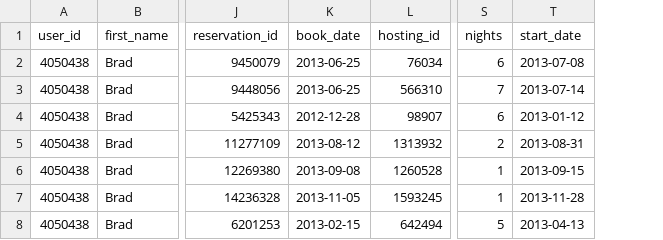
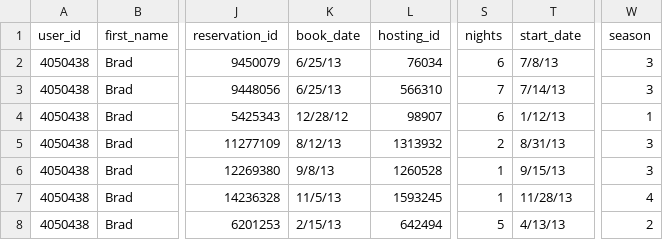
Before and after one commit to BradBaker/hack4, a TSV file: data/brad_real_data_with_trip_number.tsv, drawn as a sheet; only a part is shown, gaps mark what is left out; the diff names each change by its address in the sheet, - before the commit and + after, or states it on an @@ line.

```diff
--- a/data/brad_real_data_with_trip_number.tsv
+++ b/data/brad_real_data_with_trip_number.tsv
+column W (season), rows 2-8: 3 | 3 | 1 | 3 | 3 | 4 | 2
-K2:K3 (book_date): 2013-06-25
+K2:K3 (book_date): 6/25/13
-T2 (start_date): 2013-07-08
+T2 (start_date): 7/8/13
-T3 (start_date): 2013-07-14
+T3 (start_date): 7/14/13
-K4 (book_date): 2012-12-28
+K4 (book_date): 12/28/12
-T4 (start_date): 2013-01-12
+T4 (start_date): 1/12/13
-K5 (book_date): 2013-08-12
+K5 (book_date): 8/12/13
-T5 (start_date): 2013-08-31
+T5 (start_date): 8/31/13
-K6 (book_date): 2013-09-08
+K6 (book_date): 9/8/13
-T6 (start_date): 2013-09-15
+T6 (start_date): 9/15/13
-K7 (book_date): 2013-11-05
+K7 (book_date): 11/5/13
-T7 (start_date): 2013-11-28
+T7 (start_date): 11/28/13
-K8 (book_date): 2013-02-15
+K8 (book_date): 2/15/13
-T8 (start_date): 2013-04-13
+T8 (start_date): 4/13/13
```
Also changed, not shown: data/brad_real_data.tsv, 2 other files.
